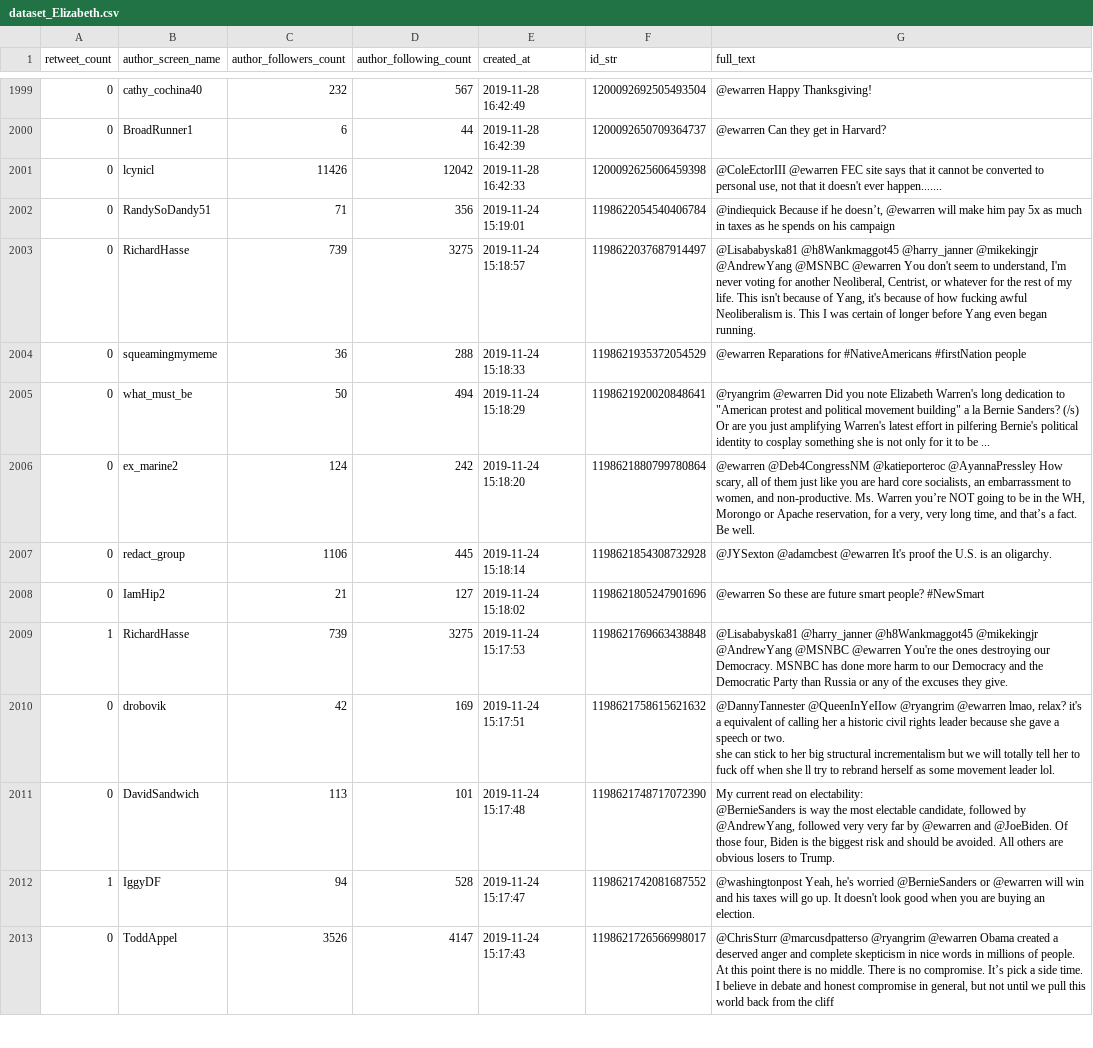
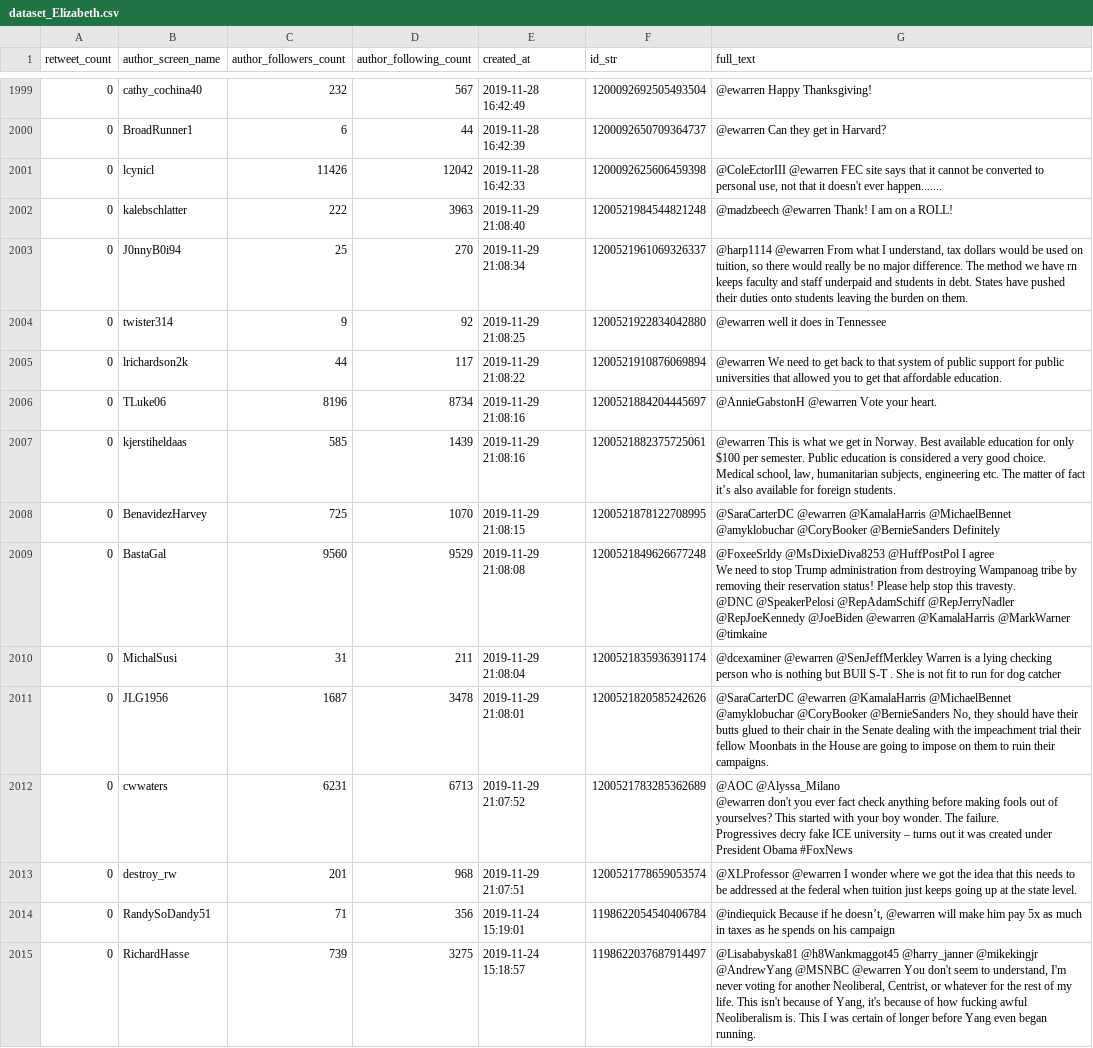
Before and after one commit to Eashani/Twitter-Data-Analysis-NLP, a CSV file: shared/dataset_Elizabeth.csv, drawn as a sheet; only a part is shown, gaps mark what is left out; the shorter side is filled out with more unchanged rows; ↵ is a line break in a cell; the diff names each change by its address in the sheet, - before the commit and + after, or states it on an @@ line.

```diff
--- a/shared/dataset_Elizabeth.csv
+++ b/shared/dataset_Elizabeth.csv
+row 2002: 0 | kalebschlatter | 222 | 3963 | 2019-11-29 21:08:40 | 1200521984544821248 | @madzbeech @ewarren Thank! I am on a ROLL!
+row 2003: 0 | J0nnyB0i94 | 25 | 270 | 2019-11-29 21:08:34 | 1200521961069326337 | @harp1114 @ewarren From what I understand, tax dollars would be used on tuition, so there would really be no major difference. The method we have rn keeps faculty and staff underpaid and students in debt. States have pushed their duties onto students leaving the burden on them.
+row 2004: 0 | twister314 | 9 | 92 | 2019-11-29 21:08:25 | 1200521922834042880 | @ewarren well it does in Tennessee
+row 2005: 0 | lrichardson2k | 44 | 117 | 2019-11-29 21:08:22 | 1200521910876069894 | @ewarren We need to get back to that system of public support for public universities that allowed you to get that affordable education.
+row 2006: 0 | TLuke06 | 8196 | 8734 | 2019-11-29 21:08:16 | 1200521884204445697 | @AnnieGabstonH @ewarren Vote your heart.
+row 2007: 0 | kjerstiheldaas | 585 | 1439 | 2019-11-29 21:08:16 | 1200521882375725061 | @ewarren This is what we get in Norway. Best available education for only $100 per semester. Public education is considered a very good choice. Medical school, law, humanitarian subjects, engineering etc. The matter of fact it’s also available for foreign students.
+row 2008: 0 | BenavidezHarvey | 725 | 1070 | 2019-11-29 21:08:15 | 1200521878122708995 | @SaraCarterDC @ewarren @KamalaHarris @MichaelBennet @amyklobuchar @CoryBooker @BernieSanders Definitely
+row 2009: 0 | BastaGal | 9560 | 9529 | 2019-11-29 21:08:08 | 1200521849626677248 | @FoxeeSrldy @MsDixieDiva8253 @HuffPostPol I agree ↵ We need to stop Trump administration from destroying Wampanoag tribe by removing their reservation status! Please help stop this travesty. ↵ @DNC @SpeakerPelosi @RepAdamSchiff @RepJerryNadler @RepJoeKennedy @JoeBiden @ewarren @KamalaHarris @MarkWarner @timkaine
+row 2010: 0 | MichalSusi | 31 | 211 | 2019-11-29 21:08:04 | 1200521835936391174 | @dcexaminer @ewarren @SenJeffMerkley Warren is a lying checking person who is nothing but BUll S-T . She is not fit to run for dog catcher
+row 2011: 0 | JLG1956 | 1687 | 3478 | 2019-11-29 21:08:01 | 1200521820585242626 | @SaraCarterDC @ewarren @KamalaHarris @MichaelBennet @amyklobuchar @CoryBooker @BernieSanders No, they should have their butts glued to their chair in the Senate dealing with the impeachment trial their fellow Moonbats in the House are going to impose on them to ruin their campaigns.
+row 2012: 0 | cwwaters | 6231 | 6713 | 2019-11-29 21:07:52 | 1200521783285362689 | @AOC @Alyssa_Milano ↵ @ewarren don't you ever fact check anything before making fools out of yourselves? This started with your boy wonder. The failure. ↵ Progressives decry fake ICE university – turns out it was created under President Obama #FoxNews
+row 2013: 0 | destroy_rw | 201 | 968 | 2019-11-29 21:07:51 | 1200521778659053574 | @XLProfessor @ewarren I wonder where we got the idea that this needs to be addressed at the federal when tuition just keeps going up at the state level.
```
Also changed, not shown: shared/dataset_Joe.csv, 31 other files.
